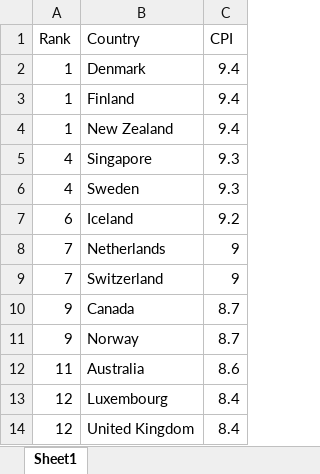
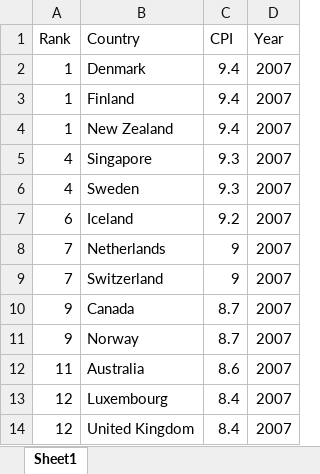
Before and after one commit to shlokadesai/coolNameHere, an Excel workbook: data/excel/cpi2007.xlsx, sheet Sheet1, drawn as a sheet; only a part is shown; values as stored, in another font and other column widths than the file's, no borders; the diff names each change by its address in the sheet, - before the commit and + after, or states it on an @@ line.

Commit message:
Added year

```diff
--- a/data/excel/cpi2007.xlsx (sheet Sheet1)
+++ b/data/excel/cpi2007.xlsx (sheet Sheet1)
+column D (Year), rows 2-14: all 2007
```
Also changed, not shown: data/excel/cpi1996.xlsx, data/excel/cpi1997.xlsx, 17 other files.
